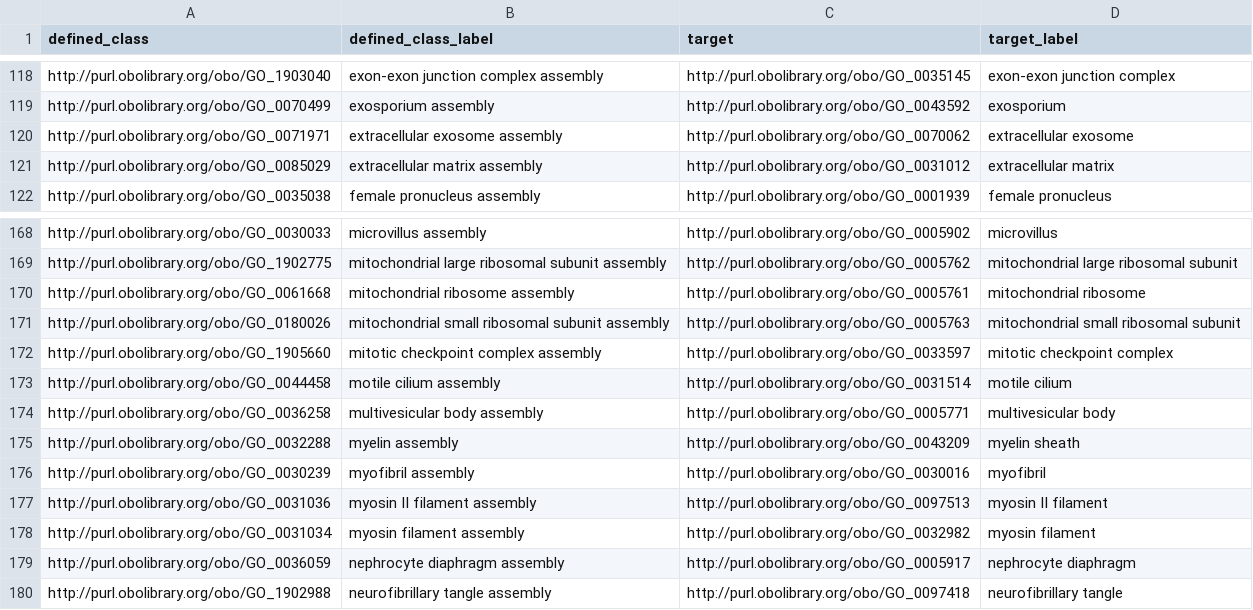
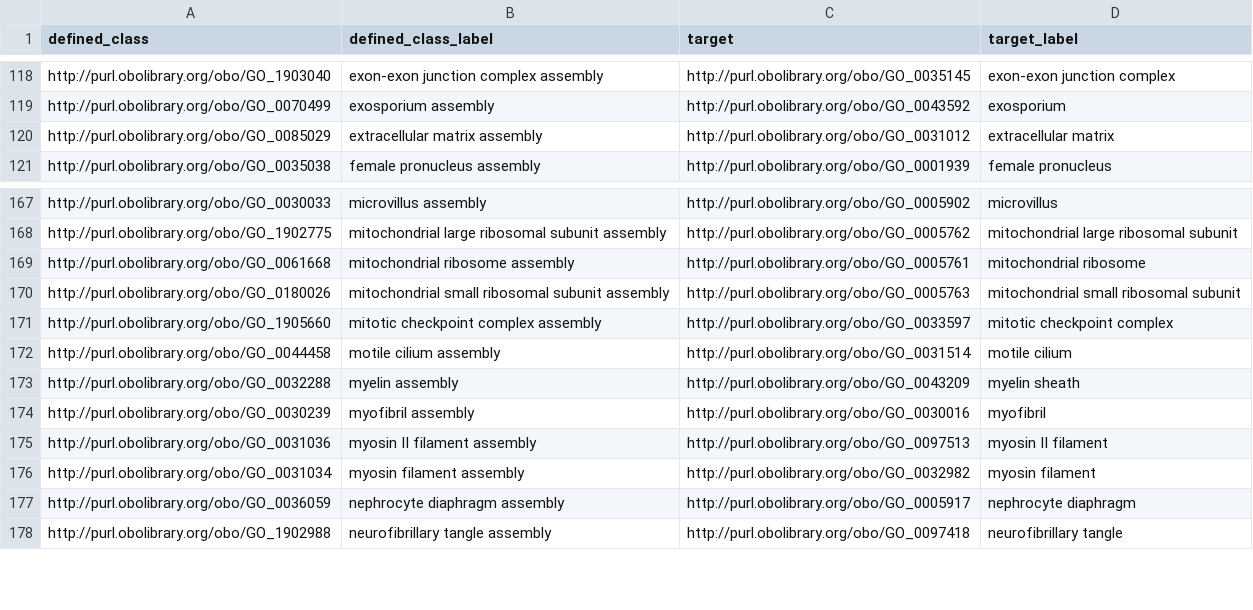
Before and after one commit to geneontology/go-ontology, a TSV file: src/design_patterns/cc_assembly.tsv, drawn as a sheet; only a part is shown, gaps mark what is left out; the diff names each change by its address in the sheet, - before the commit and + after, or states it on an @@ line.

```diff
--- a/src/design_patterns/cc_assembly.tsv
+++ b/src/design_patterns/cc_assembly.tsv
-row 120: http://purl.obolibrary.org/obo/GO_0071971 | extracellular exosome assembly | http://purl.obolibrary.org/obo/GO_0070062 | extracellular exosome
-row 174: http://purl.obolibrary.org/obo/GO_0036258 | multivesicular body assembly | http://purl.obolibrary.org/obo/GO_0005771 | multivesicular body
```
Also changed, not shown: src/design_patterns/negative_regulation.tsv, src/design_patterns/positive_regulation.tsv, 4 other files.
